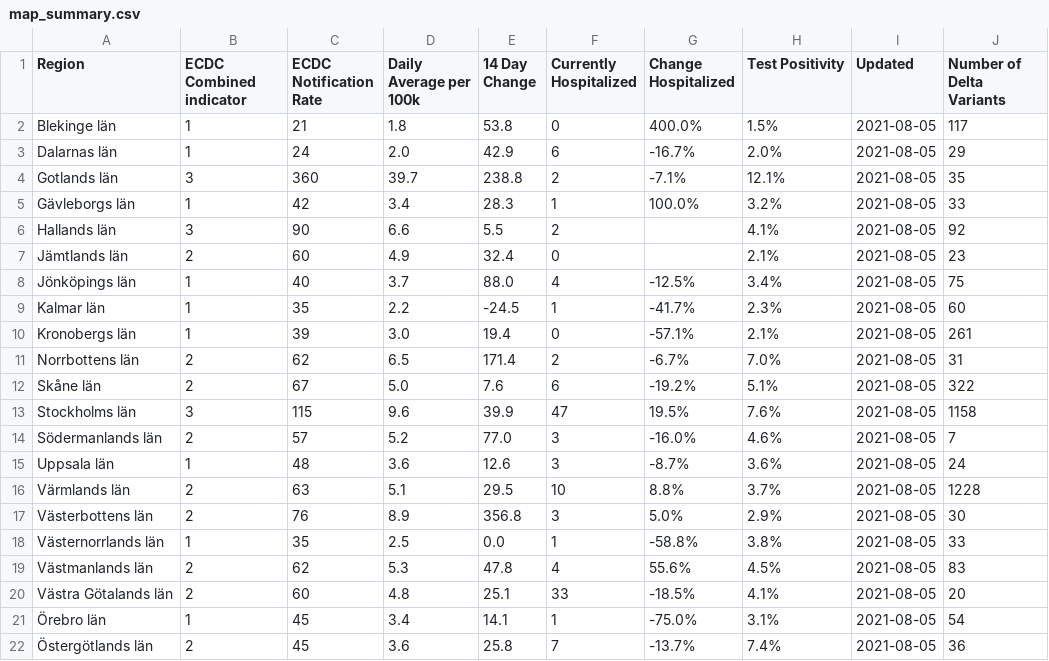
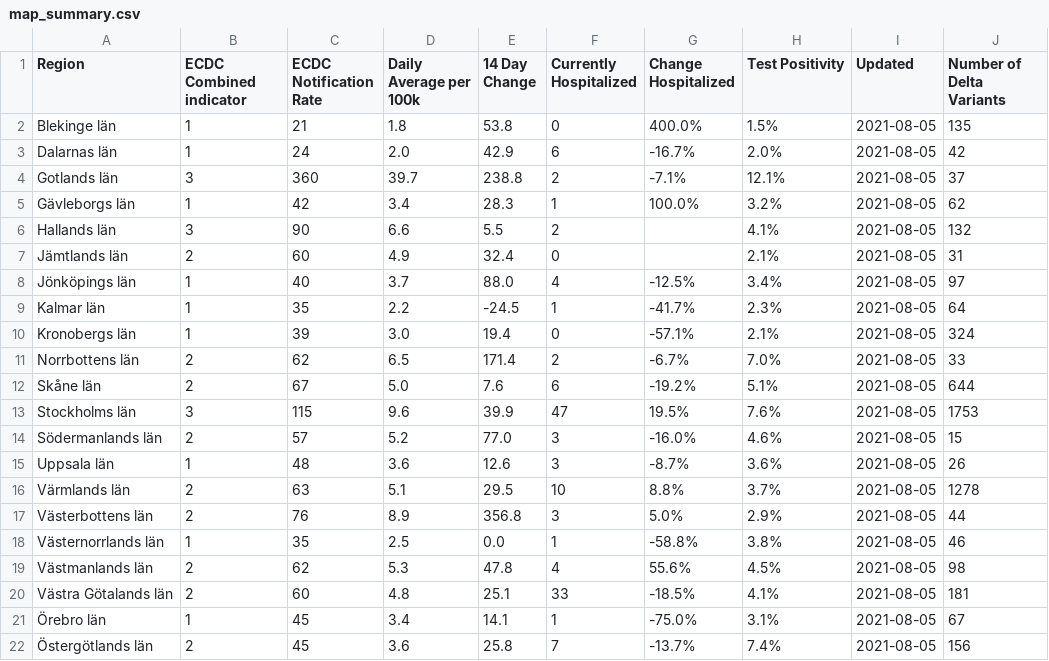
Before and after one commit to covidxix/csvdata, a CSV file: map_summary.csv, drawn as a sheet.

Commit message:
updated total deltas

```diff
--- a/map_summary.csv
+++ b/map_summary.csv
@@ -1,22 +1,22 @@
 Region,ECDC Combined indicator,ECDC Notification Rate,Daily Average per 100k,14 Day Change,Currently Hospitalized,Change Hospitalized,Test Positivity,Updated,Number of Delta Variants
-Blekinge län,1,21,1.8,53.8,0,400.0%,1.5%,2021-08-05,117
-Dalarnas län,1,24,2.0,42.9,6,-16.7%,2.0%,2021-08-05,29
-Gotlands län,3,360,39.7,238.8,2,-7.1%,12.1%,2021-08-05,35
-Gävleborgs län,1,42,3.4,28.3,1,100.0%,3.2%,2021-08-05,33
-Hallands län,3,90,6.6,5.5,2,,4.1%,2021-08-05,92
-Jämtlands län,2,60,4.9,32.4,0,,2.1%,2021-08-05,23
-Jönköpings län,1,40,3.7,88.0,4,-12.5%,3.4%,2021-08-05,75
-Kalmar län,1,35,2.2,-24.5,1,-41.7%,2.3%,2021-08-05,60
-Kronobergs län,1,39,3.0,19.4,0,-57.1%,2.1%,2021-08-05,261
-Norrbottens län,2,62,6.5,171.4,2,-6.7%,7.0%,2021-08-05,31
-Skåne län,2,67,5.0,7.6,6,-19.2%,5.1%,2021-08-05,322
-Stockholms län,3,115,9.6,39.9,47,19.5%,7.6%,2021-08-05,1158
-Södermanlands län,2,57,5.2,77.0,3,-16.0%,4.6%,2021-08-05,7
-Uppsala län,1,48,3.6,12.6,3,-8.7%,3.6%,2021-08-05,24
-Värmlands län,2,63,5.1,29.5,10,8.8%,3.7%,2021-08-05,1228
-Västerbottens län,2,76,8.9,356.8,3,5.0%,2.9%,2021-08-05,30
-Västernorrlands län,1,35,2.5,0.0,1,-58.8%,3.8%,2021-08-05,33
-Västmanlands län,2,62,5.3,47.8,4,55.6%,4.5%,2021-08-05,83
-Västra Götalands län,2,60,4.8,25.1,33,-18.5%,4.1%,2021-08-05,20
-Örebro län,1,45,3.4,14.1,1,-75.0%,3.1%,2021-08-05,54
-Östergötlands län,2,45,3.6,25.8,7,-13.7%,7.4%,2021-08-05,36
+Blekinge län,1,21,1.8,53.8,0,400.0%,1.5%,2021-08-05,135
+Dalarnas län,1,24,2.0,42.9,6,-16.7%,2.0%,2021-08-05,42
+Gotlands län,3,360,39.7,238.8,2,-7.1%,12.1%,2021-08-05,37
+Gävleborgs län,1,42,3.4,28.3,1,100.0%,3.2%,2021-08-05,62
+Hallands län,3,90,6.6,5.5,2,,4.1%,2021-08-05,132
+Jämtlands län,2,60,4.9,32.4,0,,2.1%,2021-08-05,31
+Jönköpings län,1,40,3.7,88.0,4,-12.5%,3.4%,2021-08-05,97
+Kalmar län,1,35,2.2,-24.5,1,-41.7%,2.3%,2021-08-05,64
+Kronobergs län,1,39,3.0,19.4,0,-57.1%,2.1%,2021-08-05,324
+Norrbottens län,2,62,6.5,171.4,2,-6.7%,7.0%,2021-08-05,33
+Skåne län,2,67,5.0,7.6,6,-19.2%,5.1%,2021-08-05,644
+Stockholms län,3,115,9.6,39.9,47,19.5%,7.6%,2021-08-05,1753
+Södermanlands län,2,57,5.2,77.0,3,-16.0%,4.6%,2021-08-05,15
+Uppsala län,1,48,3.6,12.6,3,-8.7%,3.6%,2021-08-05,26
+Värmlands län,2,63,5.1,29.5,10,8.8%,3.7%,2021-08-05,1278
+Västerbottens län,2,76,8.9,356.8,3,5.0%,2.9%,2021-08-05,44
+Västernorrlands län,1,35,2.5,0.0,1,-58.8%,3.8%,2021-08-05,46
+Västmanlands län,2,62,5.3,47.8,4,55.6%,4.5%,2021-08-05,98
+Västra Götalands län,2,60,4.8,25.1,33,-18.5%,4.1%,2021-08-05,181
+Örebro län,1,45,3.4,14.1,1,-75.0%,3.1%,2021-08-05,67
+Östergötlands län,2,45,3.6,25.8,7,-13.7%,7.4%,2021-08-05,156
```
